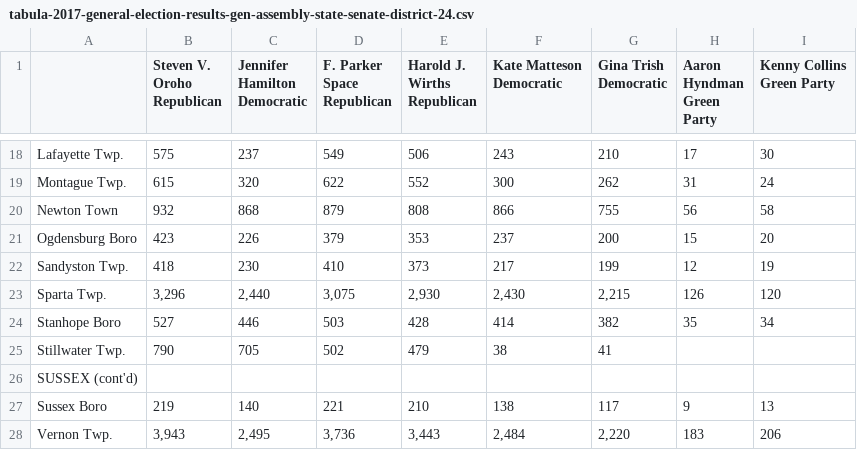
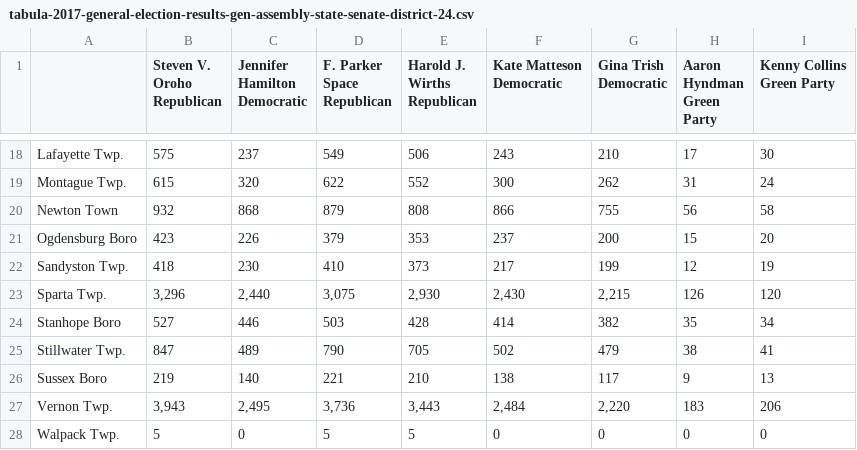
Before and after one commit to openelections/openelections-sources-nj, a CSV file: 2017/csv/tabula-2017-general-election-results-gen-assembly-state-senate-district-24.csv, drawn as a sheet; only a part is shown, gaps mark what is left out; the shorter side is filled out with more unchanged rows.

Commit message:
Fixed bad data from tabula conversion

```diff
--- a/2017/csv/tabula-2017-general-election-results-gen-assembly-state-senate-district-24.csv
+++ b/2017/csv/tabula-2017-general-election-results-gen-assembly-state-senate-district-24.csv
@@ -32,4 +32,3 @@ Sparta Twp.,"3,296","2,440","3,075","2,930","2,430","2,215",126,120
 Stanhope Boro,527,446,503,428,414,382,35,34
-Stillwater Twp.,790,705,502,479,38,41,,
-SUSSEX (cont'd),,,,,,,,
+Stillwater Twp.,847,489,790,705,502,479,38,41
 Sussex Boro,219,140,221,210,138,117,9,13
```
